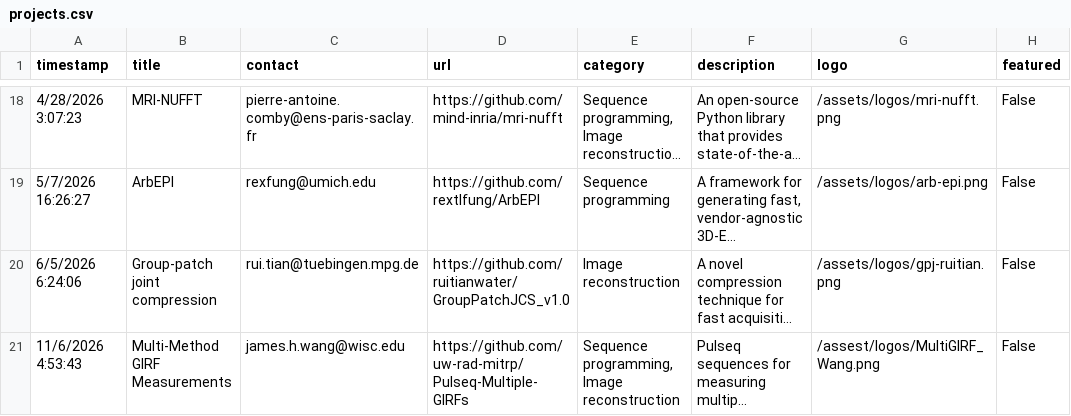
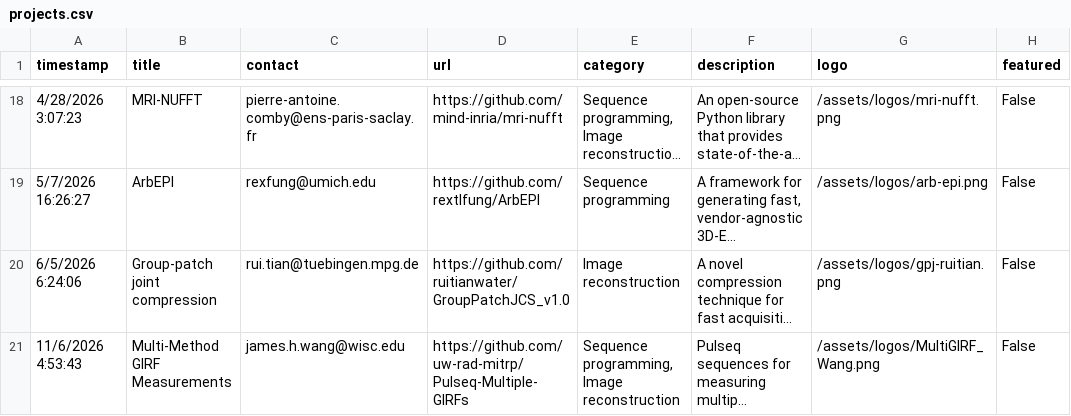
Before and after one commit to HarmonizedMRI/HarmonizedMRI.github.io, a CSV file: _data/projects.csv, drawn as a sheet; only a part is shown, gaps mark what is left out; long unchanged cells end in …; the diff names each change by its address in the sheet, - before the commit and + after, or states it on an @@ line.

Commit message:
Typo fix On branch main 	modified:   projects.csv

```diff
--- a/_data/projects.csv
+++ b/_data/projects.csv
-G21 (logo): /assest/logos/MultiGIRF_Wang.png
+G21 (logo): /assets/logos/MultiGIRF_Wang.png
```
